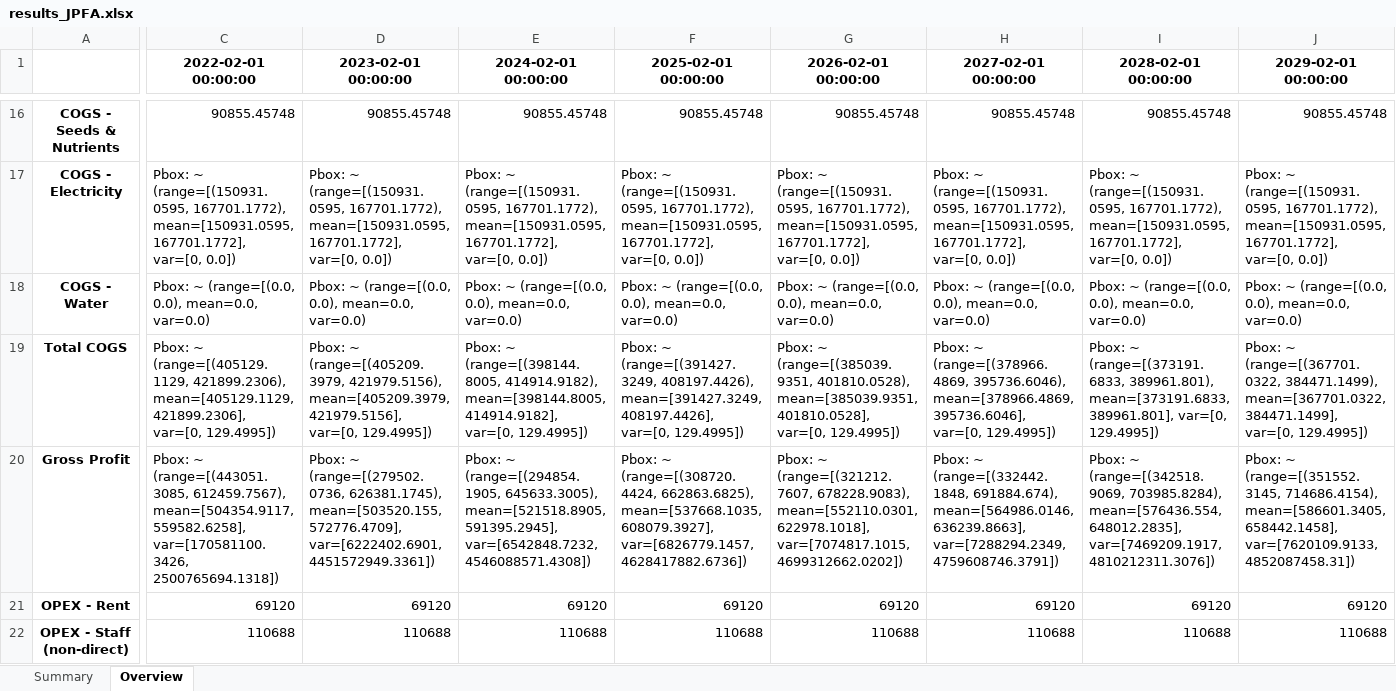
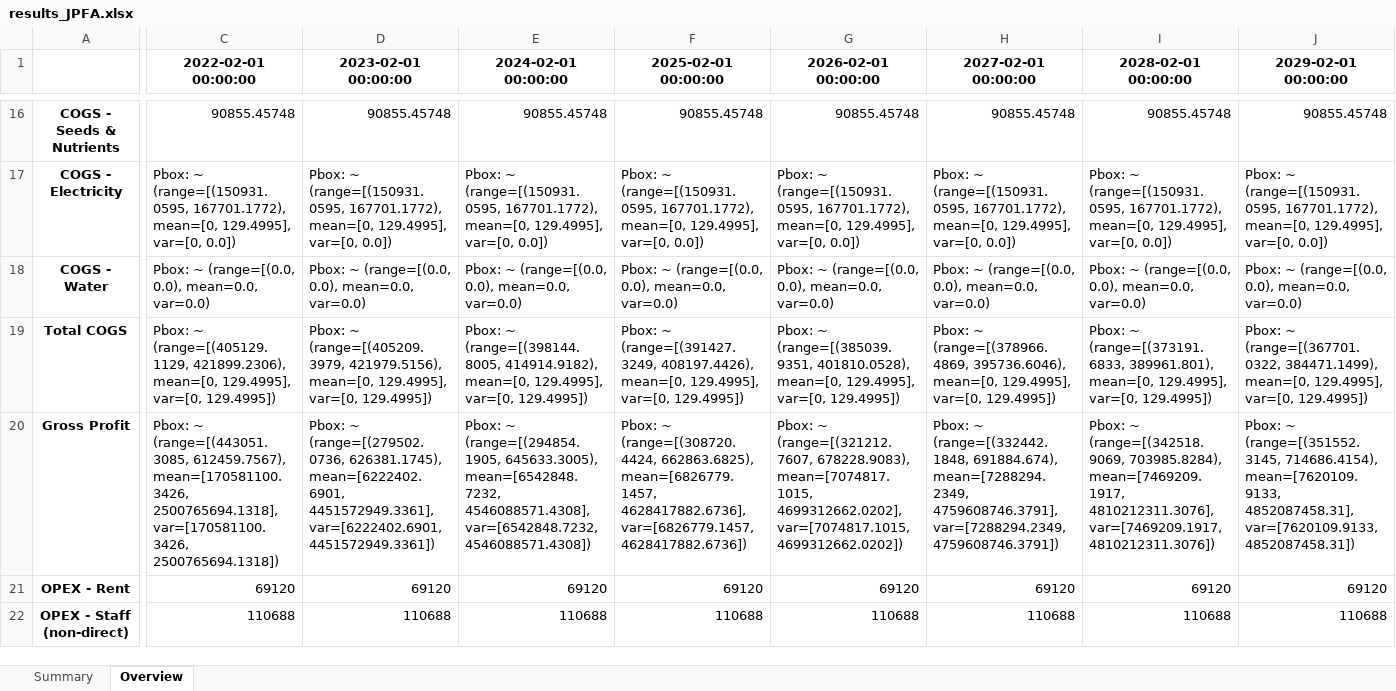
Before and after one commit to GaiaKnowledge/VerticalFarming, an Excel workbook: results_JPFA.xlsx, sheet Overview, drawn as a sheet; only a part is shown, gaps mark what is left out; values as stored, in another font and other column widths than the file's, no borders; the diff covers the shown part only; the diff names each change by its address in the sheet, - before the commit and + after, or states it on an @@ line.

```diff
--- a/results_JPFA.xlsx (sheet Overview)
+++ b/results_JPFA.xlsx (sheet Overview)
-C17 (2022-02-01 00:00:00): …(range=[(150931.0595, 167701.1772), mean=[150931.0595, 167701.1772], var=[0, 0.0])
+C17 (2022-02-01 00:00:00): …(range=[(150931.0595, 167701.1772), mean=[0, 129.4995], var=[0, 0.0])
-D17 (2023-02-01 00:00:00): …(range=[(150931.0595, 167701.1772), mean=[150931.0595, 167701.1772], var=[0, 0.0])
+D17 (2023-02-01 00:00:00): …(range=[(150931.0595, 167701.1772), mean=[0, 129.4995], var=[0, 0.0])
-E17 (2024-02-01 00:00:00): …(range=[(150931.0595, 167701.1772), mean=[150931.0595, 167701.1772], var=[0, 0.0])
+E17 (2024-02-01 00:00:00): …(range=[(150931.0595, 167701.1772), mean=[0, 129.4995], var=[0, 0.0])
-F17 (2025-02-01 00:00:00): …(range=[(150931.0595, 167701.1772), mean=[150931.0595, 167701.1772], var=[0, 0.0])
+F17 (2025-02-01 00:00:00): …(range=[(150931.0595, 167701.1772), mean=[0, 129.4995], var=[0, 0.0])
-G17 (2026-02-01 00:00:00): …(range=[(150931.0595, 167701.1772), mean=[150931.0595, 167701.1772], var=[0, 0.0])
+G17 (2026-02-01 00:00:00): …(range=[(150931.0595, 167701.1772), mean=[0, 129.4995], var=[0, 0.0])
-H17 (2027-02-01 00:00:00): …(range=[(150931.0595, 167701.1772), mean=[150931.0595, 167701.1772], var=[0, 0.0])
+H17 (2027-02-01 00:00:00): …(range=[(150931.0595, 167701.1772), mean=[0, 129.4995], var=[0, 0.0])
-I17 (2028-02-01 00:00:00): …(range=[(150931.0595, 167701.1772), mean=[150931.0595, 167701.1772], var=[0, 0.0])
+I17 (2028-02-01 00:00:00): …(range=[(150931.0595, 167701.1772), mean=[0, 129.4995], var=[0, 0.0])
-J17 (2029-02-01 00:00:00): …(range=[(150931.0595, 167701.1772), mean=[150931.0595, 167701.1772], var=[0, 0.0])
+J17 (2029-02-01 00:00:00): …(range=[(150931.0595, 167701.1772), mean=[0, 129.4995], var=[0, 0.0])
-C19 (2022-02-01 00:00:00): …(range=[(405129.1129, 421899.2306), mean=[405129.1129, 421899.2306], var=[0, 129.4995])
+C19 (2022-02-01 00:00:00): …(range=[(405129.1129, 421899.2306), mean=[0, 129.4995], var=[0, 129.4995])
-D19 (2023-02-01 00:00:00): …(range=[(405209.3979, 421979.5156), mean=[405209.3979, 421979.5156], var=[0, 129.4995])
+D19 (2023-02-01 00:00:00): …(range=[(405209.3979, 421979.5156), mean=[0, 129.4995], var=[0, 129.4995])
-E19 (2024-02-01 00:00:00): …(range=[(398144.8005, 414914.9182), mean=[398144.8005, 414914.9182], var=[0, 129.4995])
+E19 (2024-02-01 00:00:00): …(range=[(398144.8005, 414914.9182), mean=[0, 129.4995], var=[0, 129.4995])
-F19 (2025-02-01 00:00:00): …(range=[(391427.3249, 408197.4426), mean=[391427.3249, 408197.4426], var=[0, 129.4995])
+F19 (2025-02-01 00:00:00): …(range=[(391427.3249, 408197.4426), mean=[0, 129.4995], var=[0, 129.4995])
-G19 (2026-02-01 00:00:00): …(range=[(385039.9351, 401810.0528), mean=[385039.9351, 401810.0528], var=[0, 129.4995])
+G19 (2026-02-01 00:00:00): …(range=[(385039.9351, 401810.0528), mean=[0, 129.4995], var=[0, 129.4995])
-H19 (2027-02-01 00:00:00): …(range=[(378966.4869, 395736.6046), mean=[378966.4869, 395736.6046], var=[0, 129.4995])
+H19 (2027-02-01 00:00:00): …(range=[(378966.4869, 395736.6046), mean=[0, 129.4995], var=[0, 129.4995])
-I19 (2028-02-01 00:00:00): …(range=[(373191.6833, 389961.801), mean=[373191.6833, 389961.801], var=[0, 129.4995])
+I19 (2028-02-01 00:00:00): …(range=[(373191.6833, 389961.801), mean=[0, 129.4995], var=[0, 129.4995])
-J19 (2029-02-01 00:00:00): …(range=[(367701.0322, 384471.1499), mean=[367701.0322, 384471.1499], var=[0, 129.4995])
+J19 (2029-02-01 00:00:00): …(range=[(367701.0322, 384471.1499), mean=[0, 129.4995], var=[0, 129.4995])
-C20 (2022-02-01 00:00:00): …(range=[(443051.3085, 612459.7567), mean=[504354.9117, 559582.6258], var=[170581100.3426, 2500765694.1318])
+C20 (2022-02-01 00:00:00): …(range=[(443051.3085, 612459.7567), mean=[170581100.3426, 2500765694.1318], var=[170581100.3426, 2500765694.1318])
-D20 (2023-02-01 00:00:00): …(range=[(279502.0736, 626381.1745), mean=[503520.155, 572776.4709], var=[6222402.6901, 4451572949.3361])
+D20 (2023-02-01 00:00:00): …(range=[(279502.0736, 626381.1745), mean=[6222402.6901, 4451572949.3361], var=[6222402.6901, 4451572949.3361])
-E20 (2024-02-01 00:00:00): …(range=[(294854.1905, 645633.3005), mean=[521518.8905, 591395.2945], var=[6542848.7232, 4546088571.4308])
+E20 (2024-02-01 00:00:00): …(range=[(294854.1905, 645633.3005), mean=[6542848.7232, 4546088571.4308], var=[6542848.7232, 4546088571.4308])
-F20 (2025-02-01 00:00:00): …(range=[(308720.4424, 662863.6825), mean=[537668.1035, 608079.3927], var=[6826779.1457, 4628417882.6736])
+F20 (2025-02-01 00:00:00): …(range=[(308720.4424, 662863.6825), mean=[6826779.1457, 4628417882.6736], var=[6826779.1457, 4628417882.6736])
-G20 (2026-02-01 00:00:00): …(range=[(321212.7607, 678228.9083), mean=[552110.0301, 622978.1018], var=[7074817.1015, 4699312662.0202])
+G20 (2026-02-01 00:00:00): …(range=[(321212.7607, 678228.9083), mean=[7074817.1015, 4699312662.0202], var=[7074817.1015, 4699312662.0202])
-H20 (2027-02-01 00:00:00): …(range=[(332442.1848, 691884.674), mean=[564986.0146, 636239.8663], var=[7288294.2349, 4759608746.3791])
+H20 (2027-02-01 00:00:00): …(range=[(332442.1848, 691884.674), mean=[7288294.2349, 4759608746.3791], var=[7288294.2349, 4759608746.3791])
-I20 (2028-02-01 00:00:00): …(range=[(342518.9069, 703985.8284), mean=[576436.554, 648012.2835], var=[7469209.1917, 4810212311.3076])
+I20 (2028-02-01 00:00:00): …(range=[(342518.9069, 703985.8284), mean=[7469209.1917, 4810212311.3076], var=[7469209.1917, 4810212311.3076])
-J20 (2029-02-01 00:00:00): …(range=[(351552.3145, 714686.4154), mean=[586601.3405, 658442.1458], var=[7620109.9133, 4852087458.31])
+J20 (2029-02-01 00:00:00): …(range=[(351552.3145, 714686.4154), mean=[7620109.9133, 4852087458.31], var=[7620109.9133, 4852087458.31])
```
Also changed, not shown: 131 edited cells elsewhere in this sheet, sheet Summary, CO2_carbonfootprint_model_FBDO_DSS.xlsx, results.xlsx, 5 other files.
